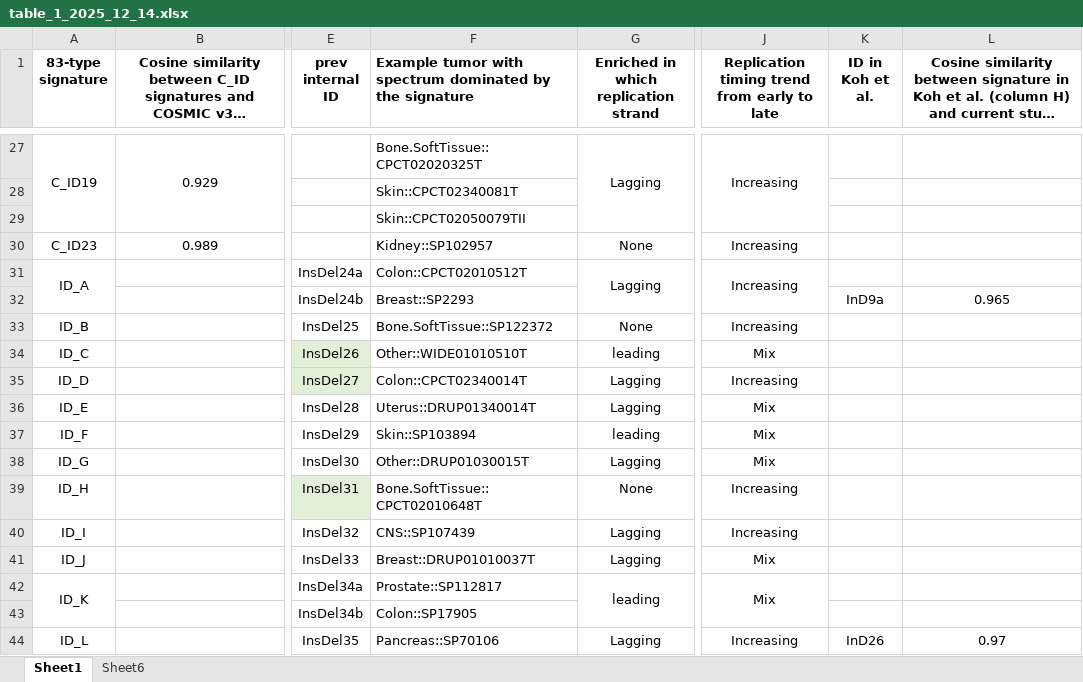
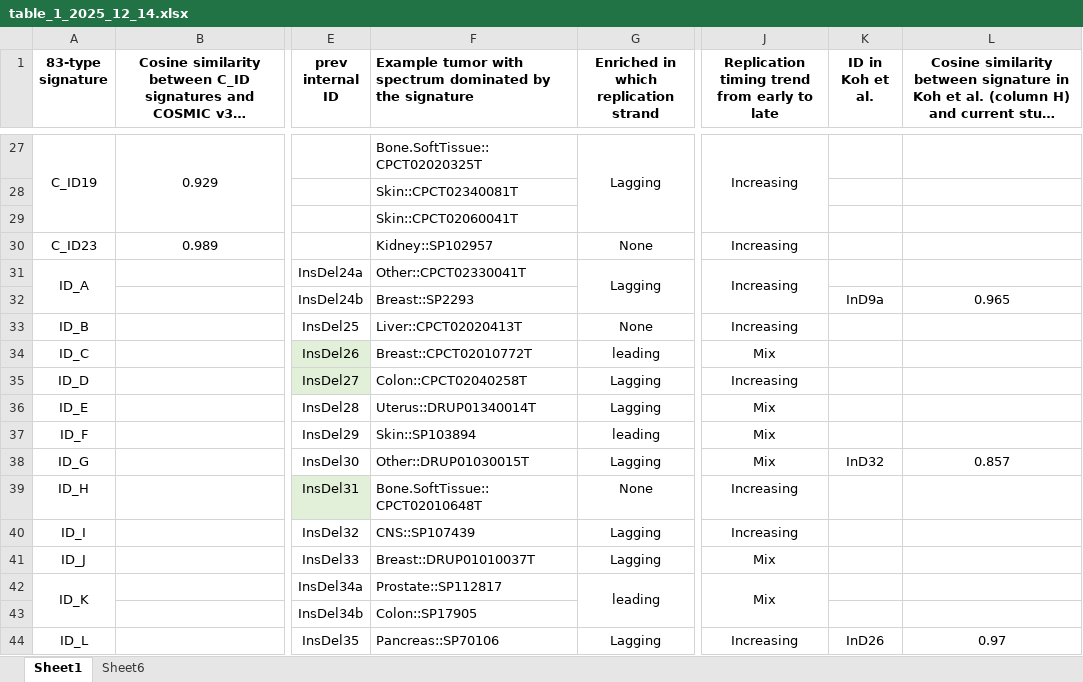
Before and after one commit to liumoLM/Liu2024, an Excel workbook: table_1_2025_12_14.xlsx, sheet Sheet1, drawn as a sheet; only a part is shown, gaps mark what is left out; long unchanged cells end in …; values as stored, in another font and other column widths than the file's, no borders; the diff covers the shown part only; the diff names each change by its address in the sheet, - before the commit and + after, or states it on an @@ line.

```diff
--- a/table_1_2025_12_14.xlsx (sheet Sheet1)
+++ b/table_1_2025_12_14.xlsx (sheet Sheet1)
-F29: Skin::CPCT02050079TII
+F29: Skin::CPCT02060041T
-F31: Colon::CPCT02010512T
+F31: Other::CPCT02330041T
-F33: Bone.SoftTissue::SP122372
+F33: Liver::CPCT02020413T
-F34: Other::WIDE01010510T
+F34: Breast::CPCT02010772T
-F35: Colon::CPCT02340014T
+F35: Colon::CPCT02040258T
-K38 (ID in Koh et al.): (empty)
+K38 (ID in Koh et al.): InD32
-L38: (empty)
+L38: 0.857
```
Also changed, not shown: 1 added row and 12 edited cells elsewhere in this sheet, 10 other files.
